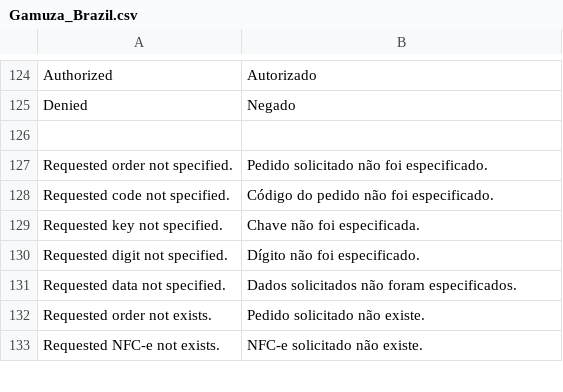
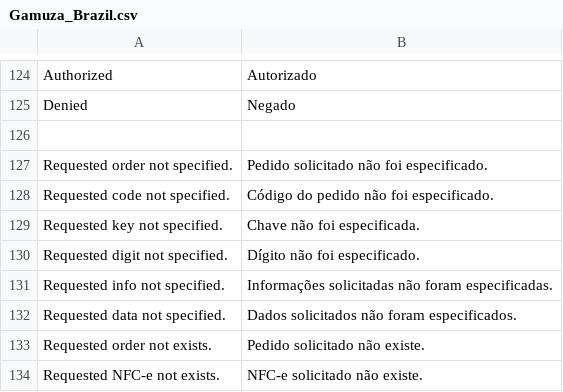
Before and after one commit to gamuzatech/tolucastore-openmage, a CSV file: app/locale/pt_BR/Gamuza_Brazil.csv, drawn as a sheet; only a part is shown, gaps mark what is left out.

Commit message:
Atualizado modulo Gamuza_Brazil: alterado parametro data => info no apiPath brazil_nfce.save

```diff
--- a/app/locale/pt_BR/Gamuza_Brazil.csv
+++ b/app/locale/pt_BR/Gamuza_Brazil.csv
@@ -130,2 +130,3 @@
 "Requested digit not specified.","Dígito não foi especificado."
+"Requested info not specified.","Informações solicitadas não foram especificadas."
 "Requested data not specified.","Dados solicitados não foram especificados."
```
Also changed, not shown: 2 other files.
